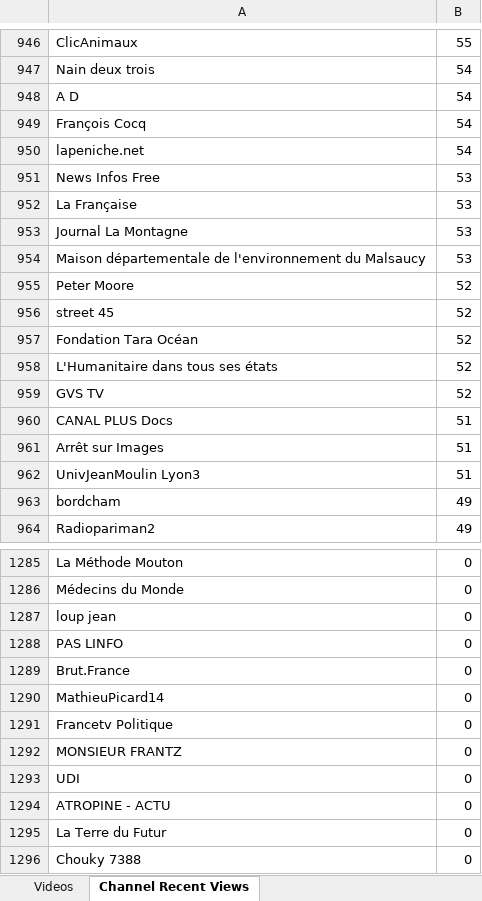
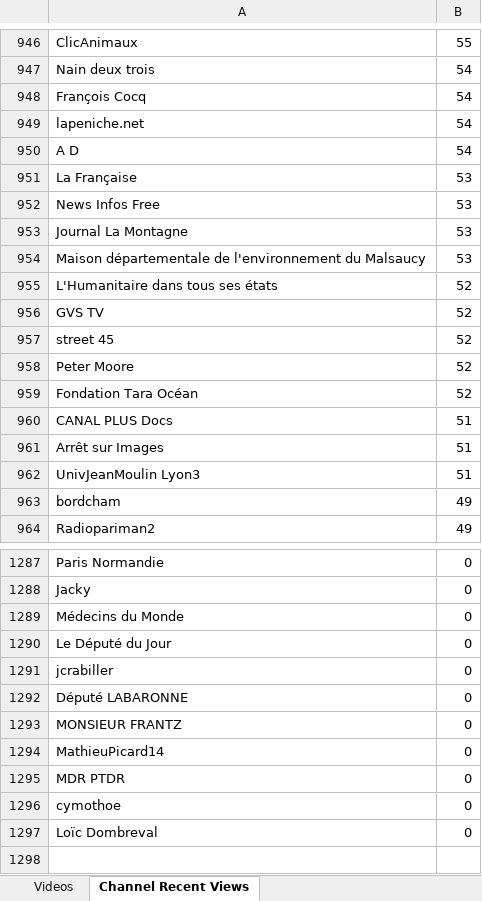
Before and after one commit to pnbt/youtube-transparency, an Excel workbook: app/assets/data/info/evo-france-info-3days-v.xlsx, sheet Channel Recent Views, drawn as a sheet; only a part is shown, gaps mark what is left out; values as stored, in another font and other column widths than the file's, no borders; removed rows and columns are numbered as before the commit, all else as after; the diff covers the shown part only; the diff names each change by its address in the sheet, - before the commit and + after, or states it on an @@ line.

```diff
--- a/app/assets/data/info/evo-france-info-3days-v.xlsx (sheet Channel Recent Views)
+++ b/app/assets/data/info/evo-france-info-3days-v.xlsx (sheet Channel Recent Views)
@@ row 948 moved to row 950: A D @@
@@ row 952 moved to row 951: La Française @@
@@ row 956 moved to row 957: street 45 @@
@@ row 955 moved to row 958: Peter Moore @@
@@ row 957 moved to row 959: Fondation Tara Océan @@
-A1287: La Méthode Mouton
+A1287: Paris Normandie
+row 1288: Jacky | 0
+row 1290: Le Député du Jour | 0
-A1291: loup jean
+A1291: jcrabiller
+row 1292: Député LABARONNE | 0
-A1293: PAS LINFO
+A1293: MONSIEUR FRANTZ
-row 1289: Brut.France | 0
-row 1291: Francetv Politique | 0
-A1295: MONSIEUR FRANTZ
+A1295: MDR PTDR
-A1296: UDI
+A1296: cymothoe
-row 1294: ATROPINE - ACTU | 0
-A1297: La Terre du Futur
+A1297: Loïc Dombreval
-row 1296: Chouky 7388 | 0
```
Also changed, not shown: 2 added rows and 213 moved rows elsewhere in this sheet, sheet Videos, app/assets/data/info/evo-france-info-3days-r.xlsx, app/assets/data/info/evo-france-info-month-r.xlsx, 9 other files.
